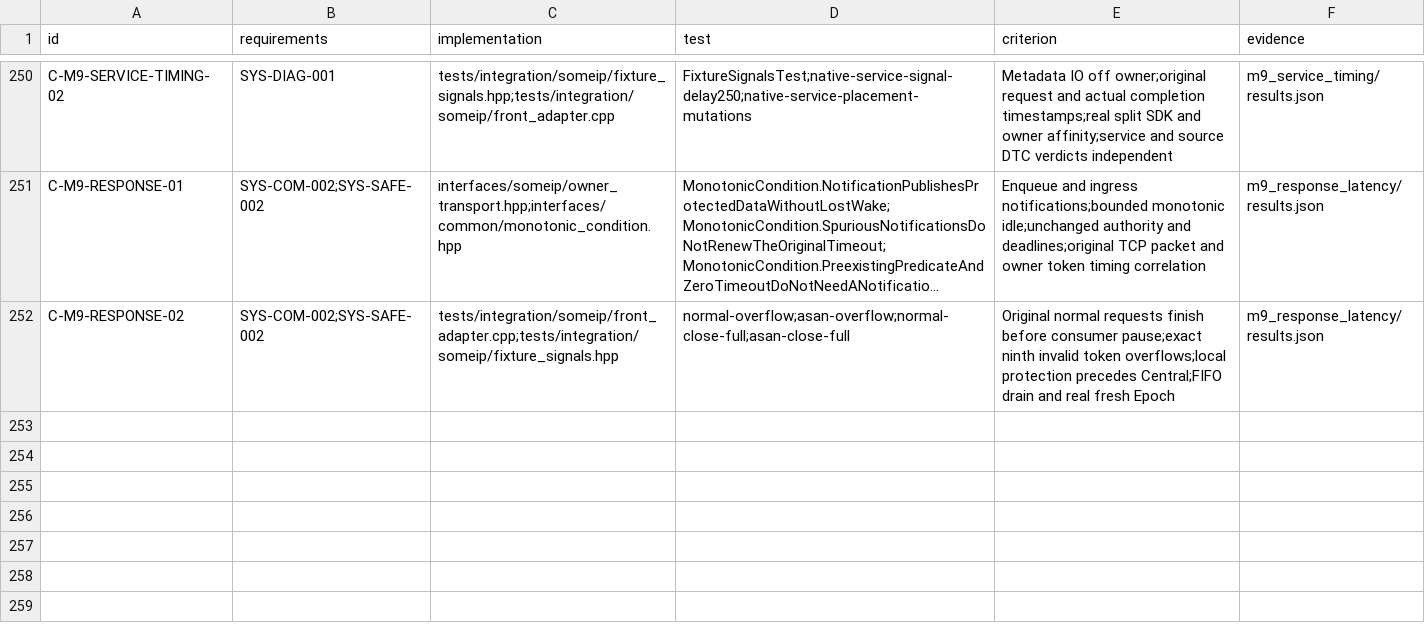
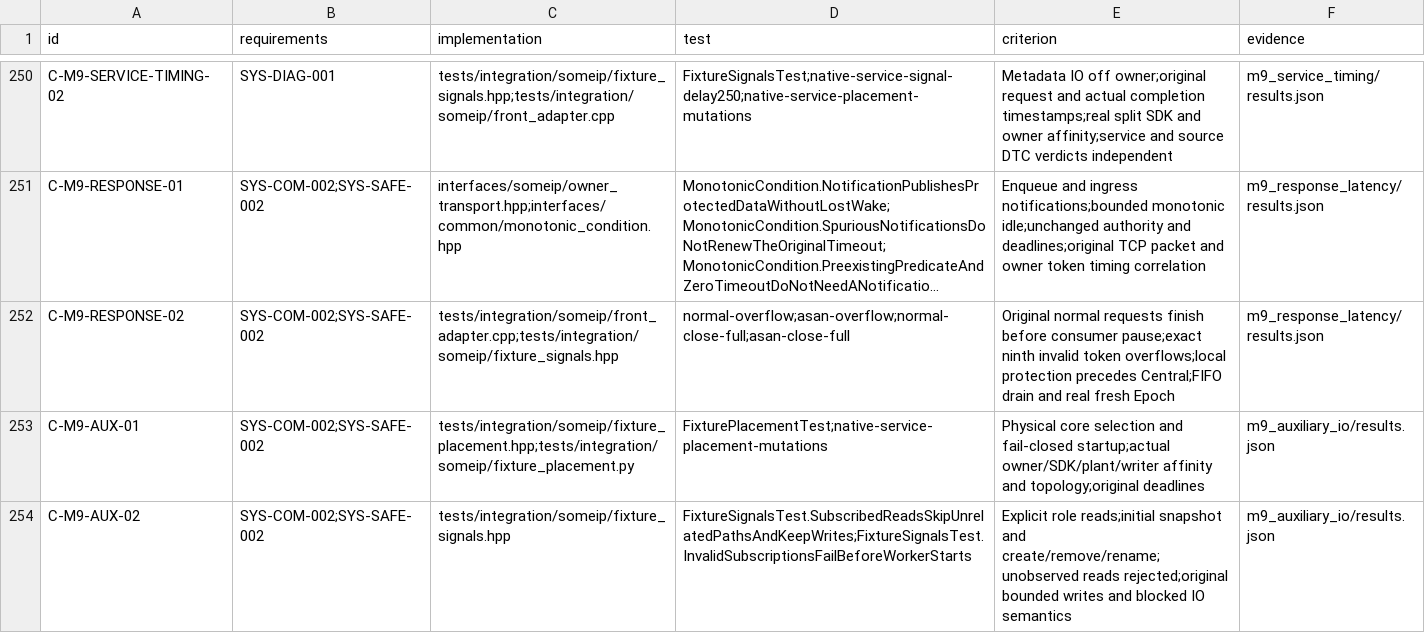
Before and after one commit to shinjuyeop/StrataDrive, a CSV file: docs/test-plan/component-traceability.csv, drawn as a sheet; only a part is shown, gaps mark what is left out; long unchanged cells end in …; the diff names each change by its address in the sheet, - before the commit and + after, or states it on an @@ line.

Commit message:
Separate auxiliary IO cores and reduce fixture polling
Validate physical placement and role subscriptions. Preserve 27/30 service and 11/12 regression outcomes; timing acceptance remains open.

```diff
--- a/docs/test-plan/component-traceability.csv
+++ b/docs/test-plan/component-traceability.csv
+row 253: C-M9-AUX-01 | SYS-COM-002;SYS-SAFE-002 | tests/integration/someip/fixture_placement.hpp;tests/integration/someip/fixture_placement.py | FixturePlacementTest;native-service-placement-mutations | Physical core selection and fail-closed startup;actual owner/SDK/plant/writer affinity and topology;original deadlines | m9_auxiliary_io/results.json
+row 254: C-M9-AUX-02 | SYS-COM-002;SYS-SAFE-002 | tests/integration/someip/fixture_signals.hpp | FixtureSignalsTest.SubscribedReadsSkipUnrelatedPathsAndKeepWrites;FixtureSignalsTest.InvalidSubscriptionsFailBeforeWorkerStarts | Explicit role reads;initial snapshot and create/remove/rename;unobserved reads rejected;original bounded writes and blocked IO semantics | m9_auxiliary_io/results.json
```
Also changed, not shown: 40 other files.
